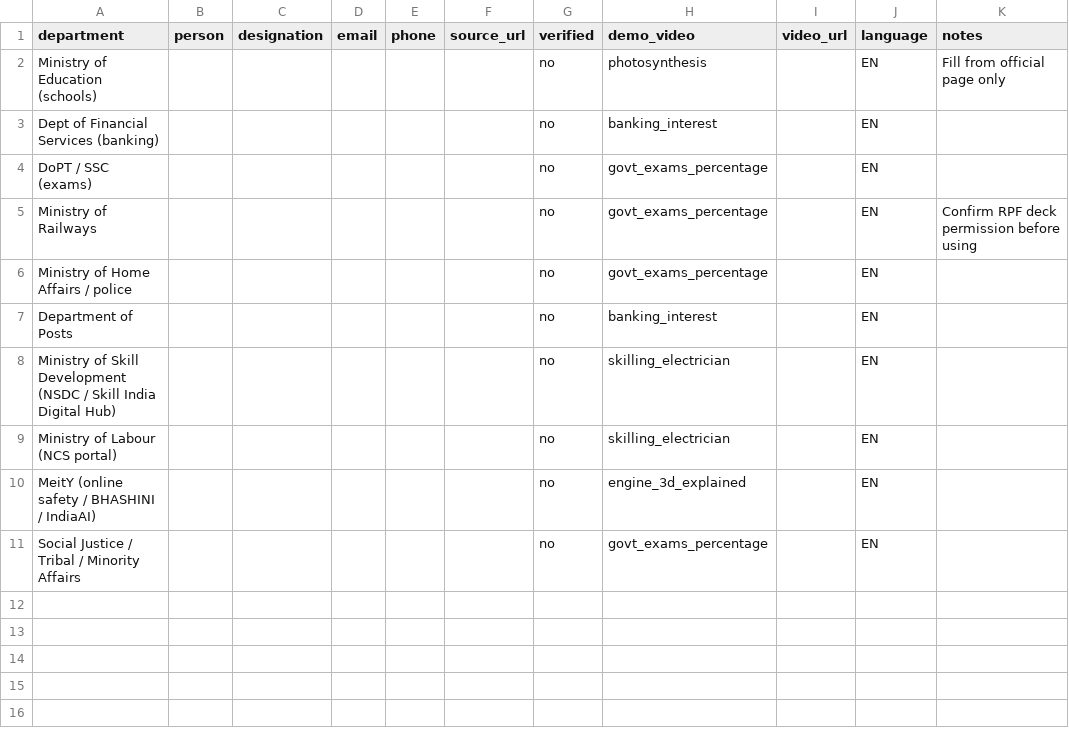
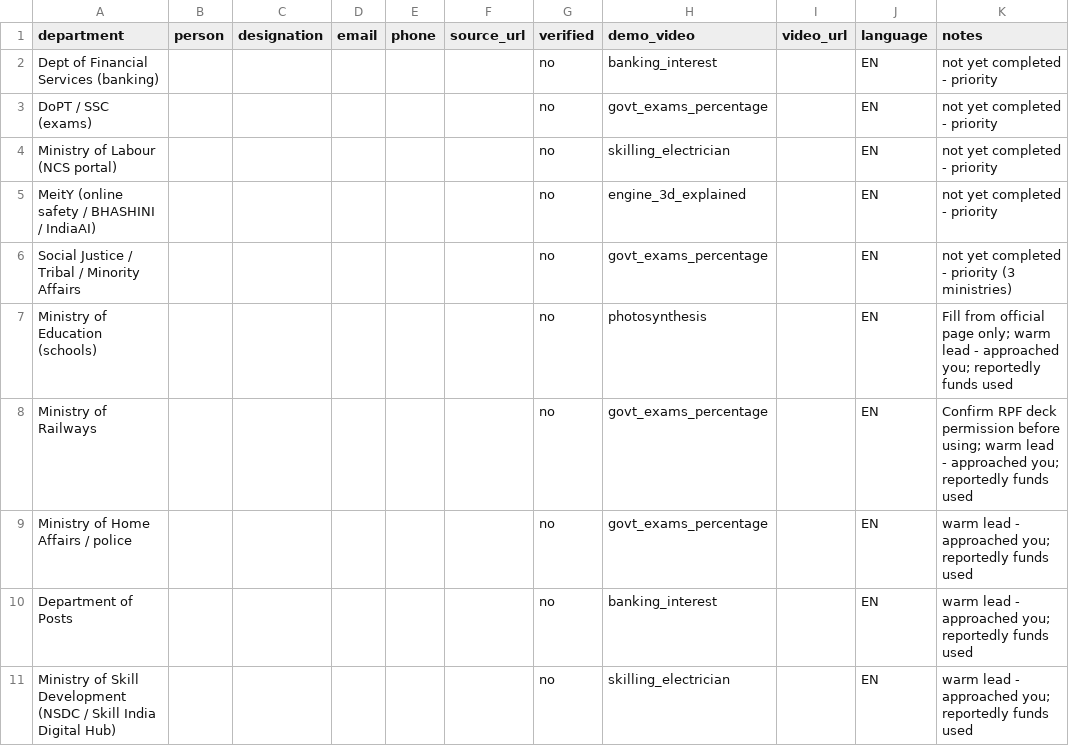
Before and after one commit to info165/teachers-classmap-subjective, a CSV file: outreach/contacts.csv, drawn as a sheet.

```diff
--- a/outreach/contacts.csv
+++ b/outreach/contacts.csv
@@ -1,11 +1,11 @@
 department,person,designation,email,phone,source_url,verified,demo_video,video_url,language,notes
-Ministry of Education (schools),,,,,,no,photosynthesis,,EN,Fill from official page only
-Dept of Financial Services (banking),,,,,,no,banking_interest,,EN,
-DoPT / SSC (exams),,,,,,no,govt_exams_percentage,,EN,
-Ministry of Railways,,,,,,no,govt_exams_percentage,,EN,Confirm RPF deck permission before using
-Ministry of Home Affairs / police,,,,,,no,govt_exams_percentage,,EN,
-Department of Posts,,,,,,no,banking_interest,,EN,
-Ministry of Skill Development (NSDC / Skill India Digital Hub),,,,,,no,skilling_electrician,,EN,
-Ministry of Labour (NCS portal),,,,,,no,skilling_electrician,,EN,
-MeitY (online safety / BHASHINI / IndiaAI),,,,,,no,engine_3d_explained,,EN,
-Social Justice / Tribal / Minority Affairs,,,,,,no,govt_exams_percentage,,EN,
+Dept of Financial Services (banking),,,,,,no,banking_interest,,EN,not yet completed - priority
+DoPT / SSC (exams),,,,,,no,govt_exams_percentage,,EN,not yet completed - priority
+Ministry of Labour (NCS portal),,,,,,no,skilling_electrician,,EN,not yet completed - priority
+MeitY (online safety / BHASHINI / IndiaAI),,,,,,no,engine_3d_explained,,EN,not yet completed - priority
+Social Justice / Tribal / Minority Affairs,,,,,,no,govt_exams_percentage,,EN,not yet completed - priority (3 ministries)
+Ministry of Education (schools),,,,,,no,photosynthesis,,EN,Fill from official page only; warm lead - approached you; reportedly funds used
+Ministry of Railways,,,,,,no,govt_exams_percentage,,EN,Confirm RPF deck permission before using; warm lead - approached you; reportedly funds used
+Ministry of Home Affairs / police,,,,,,no,govt_exams_percentage,,EN,warm lead - approached you; reportedly funds used
+Department of Posts,,,,,,no,banking_interest,,EN,warm lead - approached you; reportedly funds used
+Ministry of Skill Development (NSDC / Skill India Digital Hub),,,,,,no,skilling_electrician,,EN,warm lead - approached you; reportedly funds used
```
